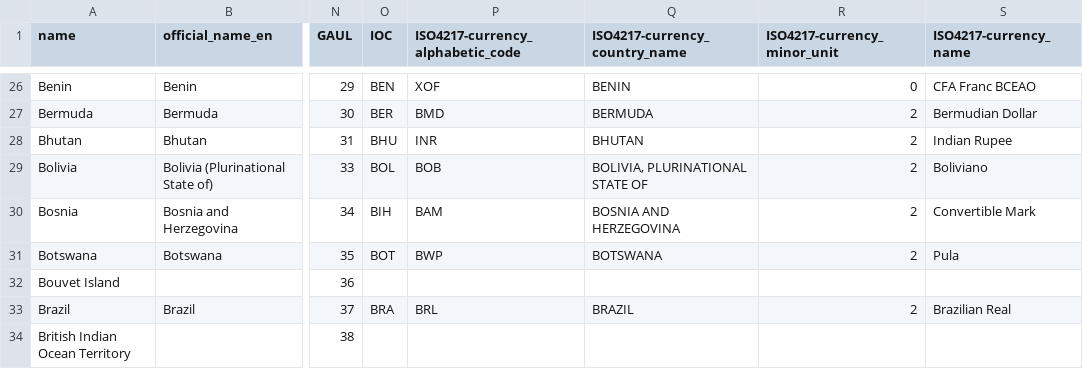
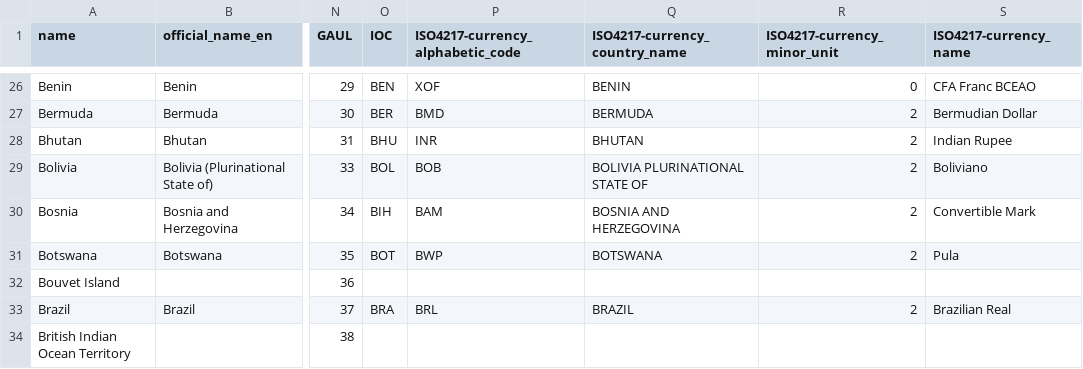
Before and after one commit to opentrials/processors, a CSV file: processors/base/helpers/data/countries.csv, drawn as a sheet; only a part is shown, gaps mark what is left out; the diff names each change by its address in the sheet, - before the commit and + after, or states it on an @@ line.

Commit message:
Increment tests with capital scenarios

```diff
--- a/processors/base/helpers/data/countries.csv
+++ b/processors/base/helpers/data/countries.csv
-Q29 (ISO4217-currency_country_name): BOLIVIA, PLURINATIONAL STATE OF
+Q29 (ISO4217-currency_country_name): BOLIVIA PLURINATIONAL STATE OF
```
Also changed, not shown: 2 other files.
